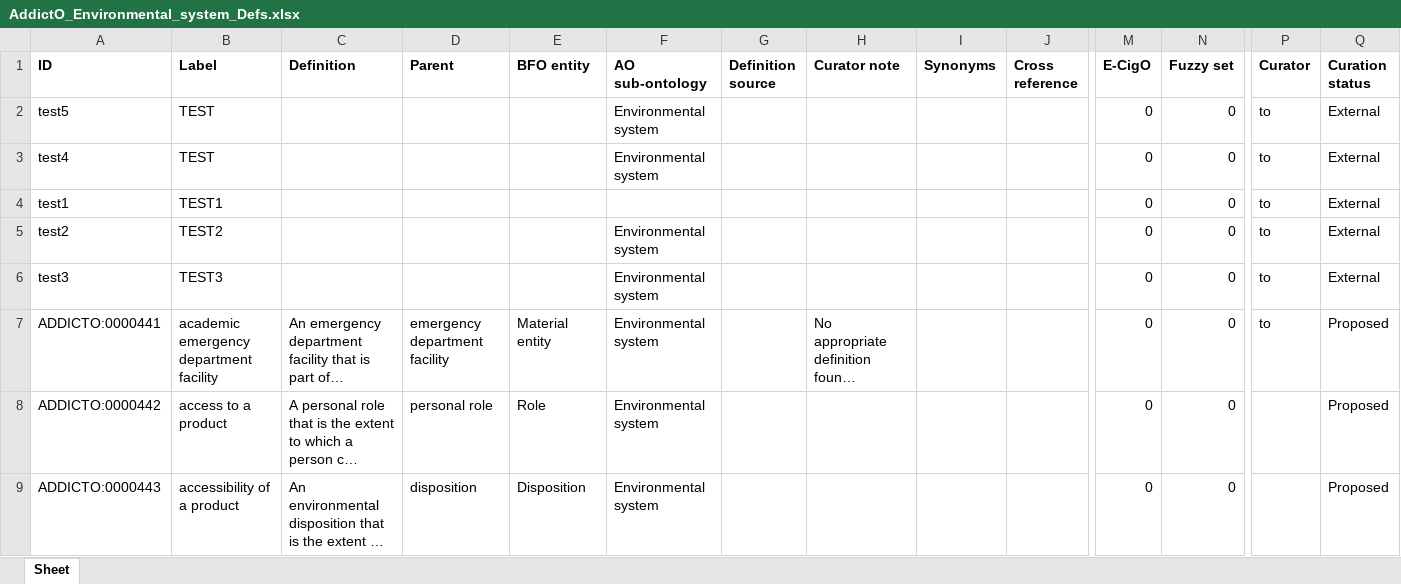
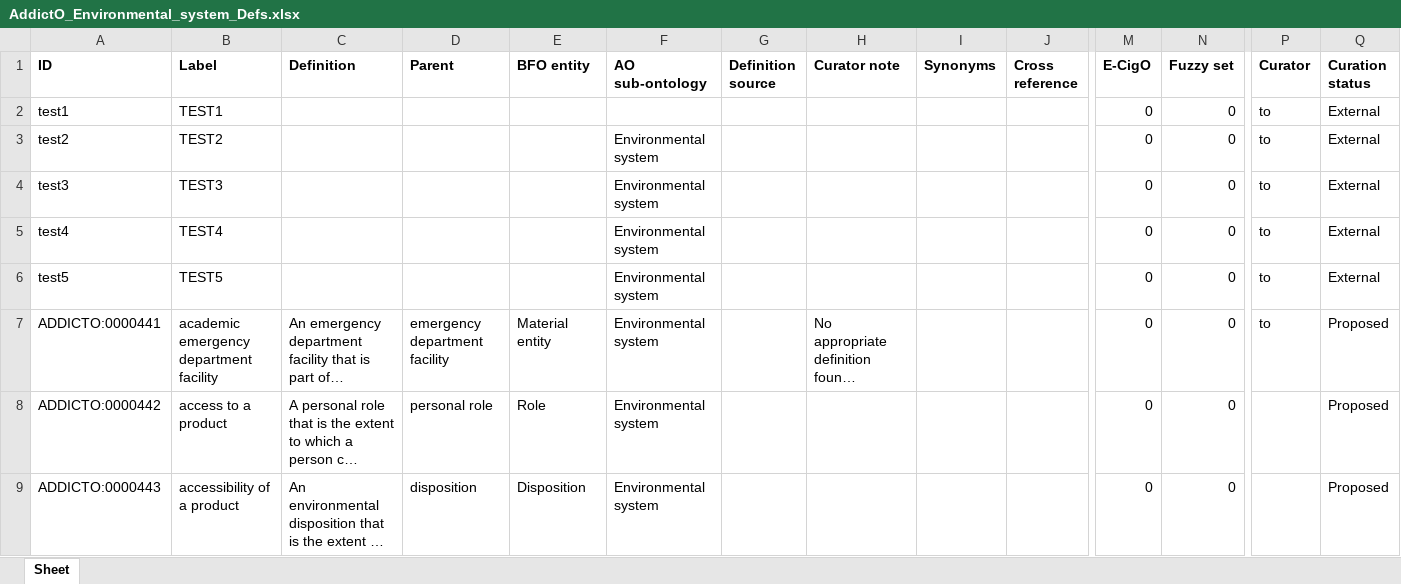
Before and after one commit to jannahastings/addiction-ontology, an Excel workbook: inputs/AddictO_Environmental_system_Defs.xlsx, sheet Sheet, drawn as a sheet; only a part is shown, gaps mark what is left out; long unchanged cells end in …; values as stored, in another font and other column widths than the file's, no borders; removed rows and columns are numbered as before the commit, all else as after; rows hold the shown columns only; the diff names each change by its address in the sheet, - before the commit and + after, or states it on an @@ line.

Commit message:
Updating AddictO_Environmental_system_Defs.xlsx

```diff
--- a/inputs/AddictO_Environmental_system_Defs.xlsx (sheet Sheet)
+++ b/inputs/AddictO_Environmental_system_Defs.xlsx (sheet Sheet)
-row 2: test5 | TEST |  |  |  | Environmental system |  |  |  |  | 0 | 0 | to | External
-row 3: test4 | TEST |  |  |  | Environmental system |  |  |  |  | 0 | 0 | to | External
+row 5: test4 | TEST4 |  |  |  | Environmental system |  |  |  |  | 0 | 0 | to | External
+row 6: test5 | TEST5 |  |  |  | Environmental system |  |  |  |  | 0 | 0 | to | External
```
